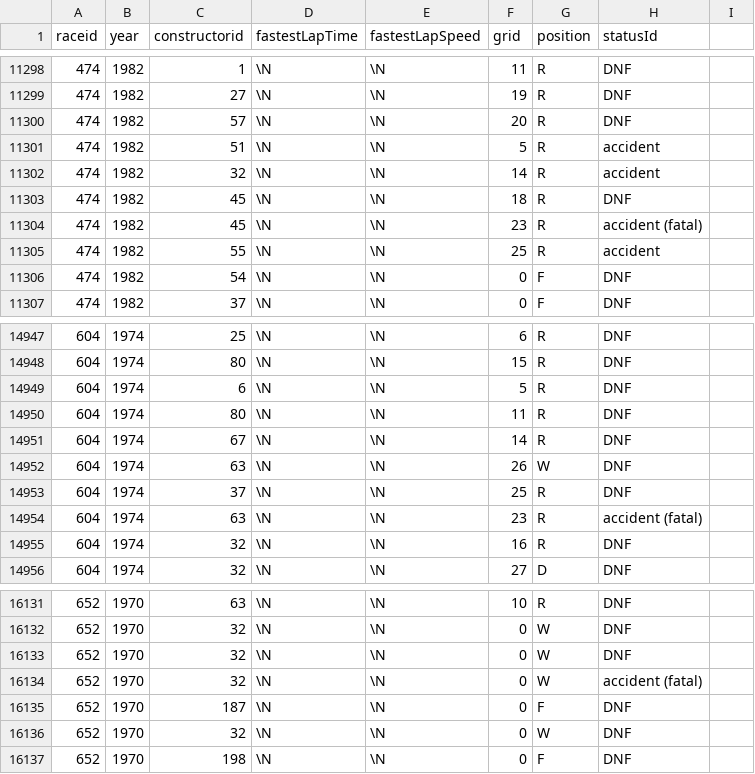
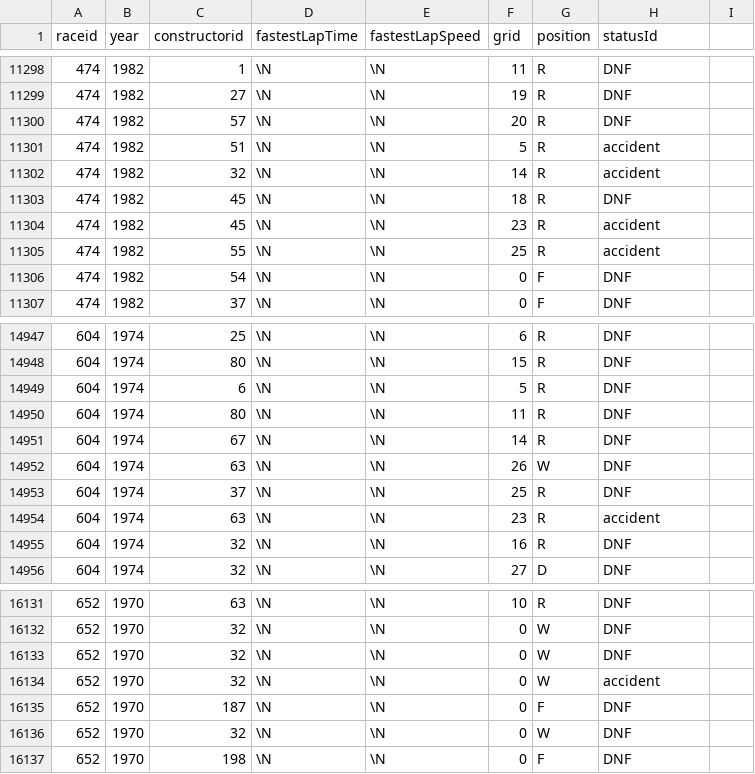
Before and after one commit to maraguz0/f1data, a CSV file: f1_data_consolidated.csv, drawn as a sheet; only a part is shown, gaps mark what is left out.

Commit message:
Update f1_data_consolidated.csv

```diff
--- a/f1_data_consolidated.csv
+++ b/f1_data_consolidated.csv
@@ -11303,3 +11303,3 @@
 474,1982,45,\N,\N,18,R,DNF,
-474,1982,45,\N,\N,23,R,accident (fatal),
+474,1982,45,\N,\N,23,R,accident,
 474,1982,55,\N,\N,25,R,accident,
@@ -14953,3 +14953,3 @@
 604,1974,37,\N,\N,25,R,DNF,
-604,1974,63,\N,\N,23,R,accident (fatal),
+604,1974,63,\N,\N,23,R,accident,
 604,1974,32,\N,\N,16,R,DNF,
@@ -16133,3 +16133,3 @@
 652,1970,32,\N,\N,0,W,DNF,
-652,1970,32,\N,\N,0,W,accident (fatal),
+652,1970,32,\N,\N,0,W,accident,
 652,1970,187,\N,\N,0,F,DNF,
```
